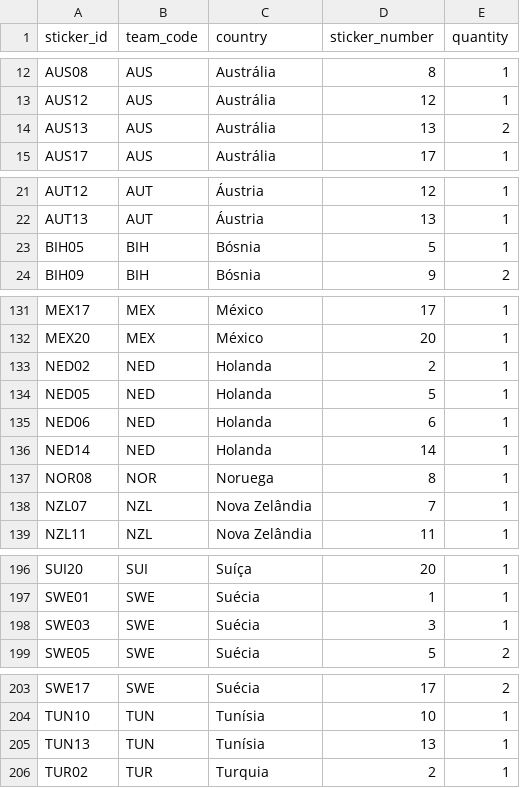
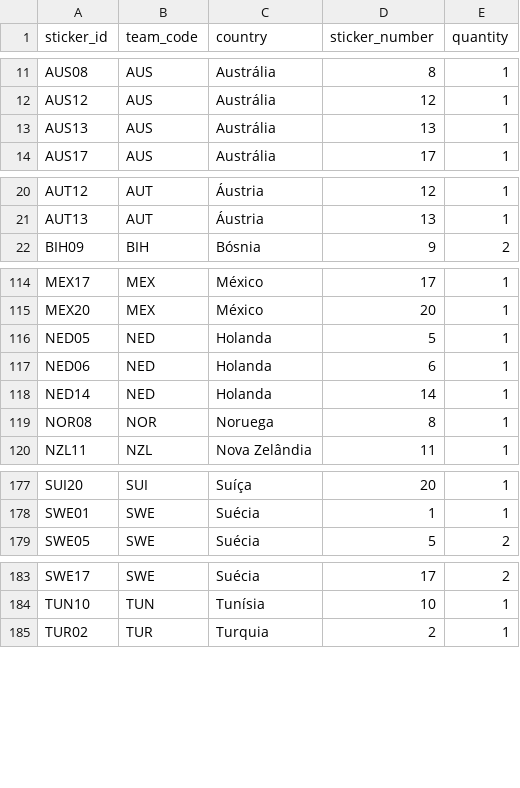
Before and after one commit to RafaSartorel/figurinhas-copa-2026, a CSV file: data/repeated.csv, drawn as a sheet; only a part is shown, gaps mark what is left out; the diff covers the shown part only.

```diff
--- a/data/repeated.csv
+++ b/data/repeated.csv
@@ -13,3 +12,3 @@ AUS08,AUS,Austrália,8,1
 AUS12,AUS,Austrália,12,1
-AUS13,AUS,Austrália,13,2
+AUS13,AUS,Austrália,13,1
 AUS17,AUS,Austrália,17,1
@@ -22,3 +21,2 @@ AUT12,AUT,Áustria,12,1
 AUT13,AUT,Áustria,13,1
-BIH05,BIH,Bósnia,5,1
 BIH09,BIH,Bósnia,9,2
@@ -132,3 +115,2 @@ MEX17,MEX,México,17,1
 MEX20,MEX,México,20,1
-NED02,NED,Holanda,2,1
 NED05,NED,Holanda,5,1
@@ -137,3 +119,2 @@ NED14,NED,Holanda,14,1
 NOR08,NOR,Noruega,8,1
-NZL07,NZL,Nova Zelândia,7,1
 NZL11,NZL,Nova Zelândia,11,1
@@ -197,3 +178,2 @@ SUI20,SUI,Suíça,20,1
 SWE01,SWE,Suécia,1,1
-SWE03,SWE,Suécia,3,1
 SWE05,SWE,Suécia,5,2
@@ -204,3 +184,2 @@ SWE17,SWE,Suécia,17,2
 TUN10,TUN,Tunísia,10,1
-TUN13,TUN,Tunísia,13,1
 TUR02,TUR,Turquia,2,1
```
Also changed, not shown: 16 removed rows and 3 edited cells elsewhere in this file, 2 other files.
